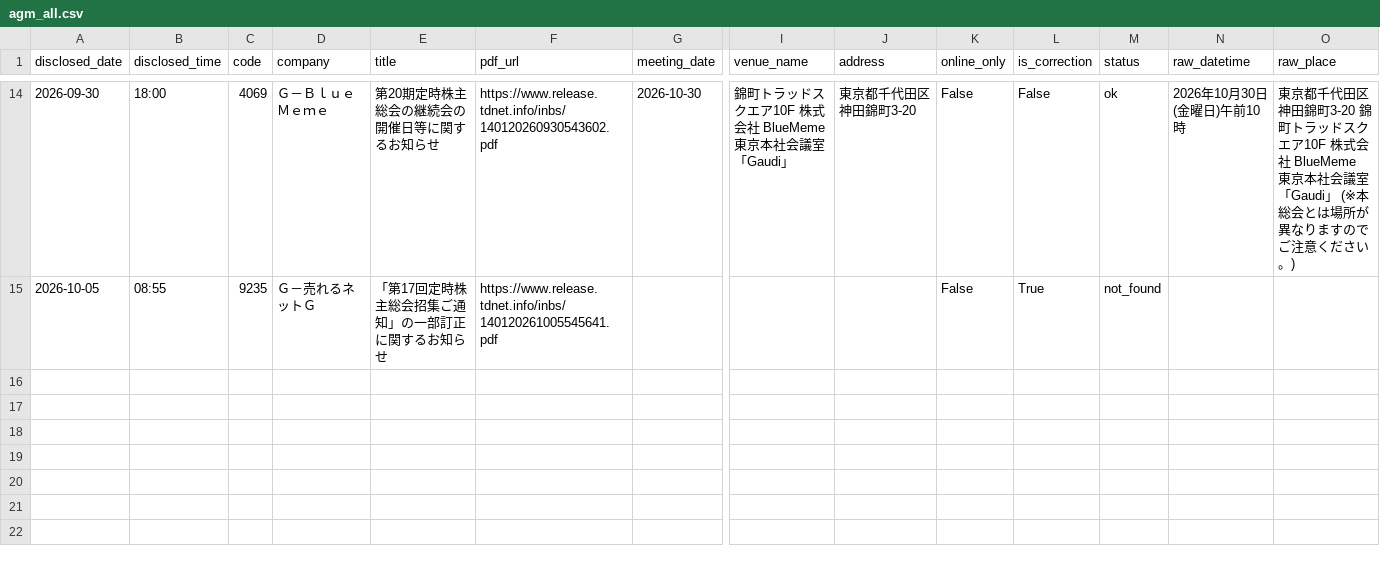
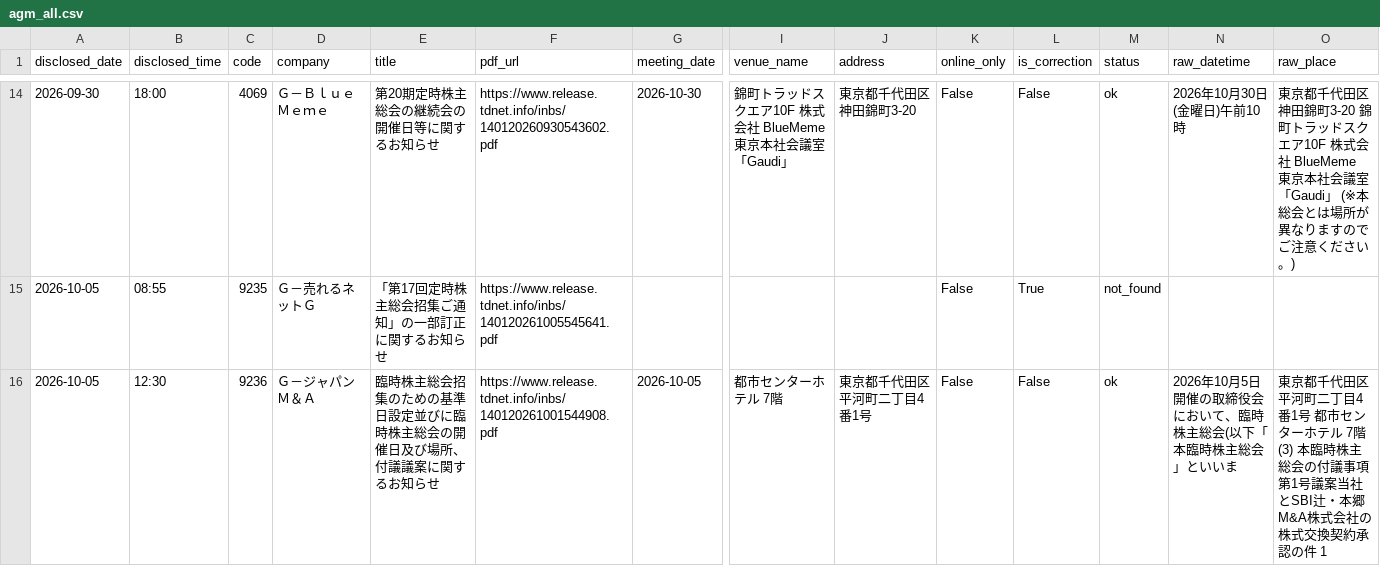
Before and after one commit to ereyester/agm-map, a CSV file: data/agm_all.csv, drawn as a sheet; only a part is shown, gaps mark what is left out; rows hold the shown columns only; the diff names each change by its address in the sheet, - before the commit and + after, or states it on an @@ line.

```diff
--- a/data/agm_all.csv
+++ b/data/agm_all.csv
+row 16: 2026-10-05 | 12:30 | 9236 | Ｇ－ジャパンＭ＆Ａ | 臨時株主総会招集のための基準日設定並びに臨時株主総会の開催日及び場所、付議議案に関するお知らせ | https://www.release.tdnet.info/inbs/140120261001544908.pdf | 2026-10-05 | 都市センターホテル 7階 | 東京都千代田区平河町二丁目4番1号 | False | False | ok | 2026年10月5日開催の取締役会において、臨時株主総会(以下「本臨時株主総会」といいま | 東京都千代田区平河町二丁目4番1号 都市センターホテル 7階 (3) 本臨時株主総会の付議事項 第1号議案当社とSBI辻・本郷M&A株式会社の株式交換契約承認の件 1
```
Also changed, not shown: 3 other files.
